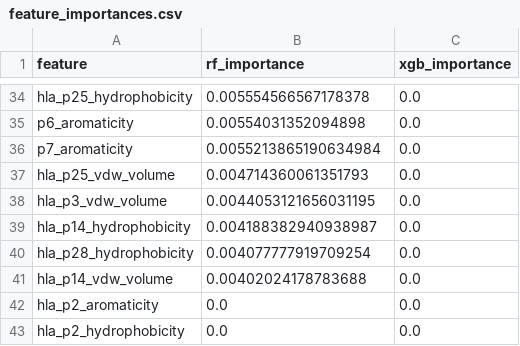
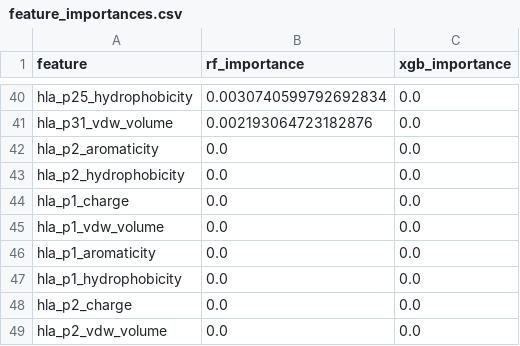
Before and after one commit to Gavin-Borges/SESTRAV, a CSV file: models/allele_aware/feature_importances.csv, drawn as a sheet; only a part is shown, gaps mark what is left out; the shorter side is filled out with more unchanged rows; removed rows and columns are numbered as before the commit, all else as after; the diff covers the shown part only; the diff names each change by its address in the sheet, - before the commit and + after, or states it on an @@ line.

Commit message:
feat(data): fix HIV-1/DENV class imbalance via viral proteome hard decoys
- HIV-1: 97.7% -> 78.7% positive rate (693 allele-matched nonbinders from HXB2 proteome via MHCflurry)
- DENV: 96.1% -> 45.0% positive rate (1,000 allele-matched nonbinders from DENV-2 NGC polyprotein)
- generate_hard_decoys.py: viral proteome support via --virus-name/--strain/--source-type/--db-source/
  --negative-origin; fix missing is_quarantined=False in df_out (caused silent schema validation failure)
- fetch_viral_proteomes.py: added DENV-2 NGC polyprotein panel (UniProt P29991, 3,391 AA)
- v5 dataset rebuilt: 50,471 total / 36,084 active (was 48,786/34,399)
- RF mode-31: AUC-ROC 0.9399, AUC-PR 0.8397 (honest; +7.2pp AUC-PR vs pre-LANL baseline)
- MA1 allele-aware: mode-166 vs mode-31 on 4,567-row v2 dataset; AUC-ROC within noise (+0.0012),
  ISSR@10 +3.5pp; data volume is the bottleneck, not HLA feature expressiveness
- ESM-2 t12 cache: 28,322 -> 29,643 peptides

Signed-off-by: Gavin Borges <gavinmborges1104@gmail.com>

```diff
--- a/models/allele_aware/feature_importances.csv
+++ b/models/allele_aware/feature_importances.csv
-B40 (rf_importance): 0.005554566567178378
+B40 (rf_importance): 0.0030740599792692834
-row 35: p6_aromaticity | 0.00554031352094898 | 0.0
-row 36: p7_aromaticity | 0.0055213865190634984 | 0.0
-row 37: hla_p25_vdw_volume | 0.004714360061351793 | 0.0
-A41 (feature): hla_p3_vdw_volume
+A41 (feature): hla_p31_vdw_volume
-B41 (rf_importance): 0.0044053121656031195
+B41 (rf_importance): 0.002193064723182876
-row 39: hla_p14_hydrophobicity | 0.004188382940938987 | 0.0
-row 40: hla_p28_hydrophobicity | 0.004077777919709254 | 0.0
-row 41: hla_p14_vdw_volume | 0.00402024178783688 | 0.0
```
Also changed, not shown: 22 added rows, 16 removed rows and 30 edited cells elsewhere in this file, models/feature_importances.csv, models/training_results.csv, 29 other files.
